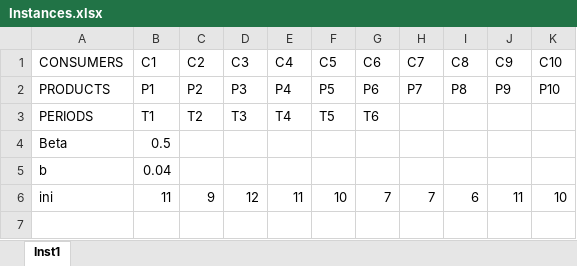
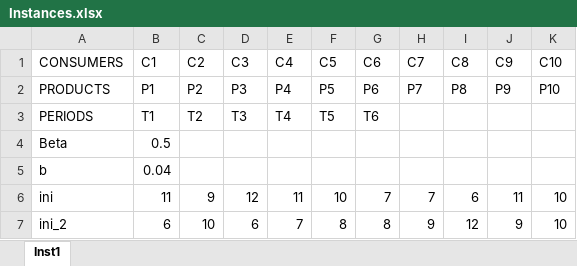
Before and after one commit to Kiwy3/Bundle_princing__gp30, an Excel workbook: Instances.xlsx, sheet Inst1, drawn as a sheet; values as stored, in another font and other column widths than the file's, no borders; the diff names each change by its address in the sheet, - before the commit and + after, or states it on an @@ line.

```diff
--- a/Instances.xlsx (sheet Inst1)
+++ b/Instances.xlsx (sheet Inst1)
+row 7: ini_2 | 6 | 10 | 6 | 7 | 8 | 8 | 9 | 12 | 9 | 10
```
Also changed, not shown: Template_res.xlsx, 1 other file.
